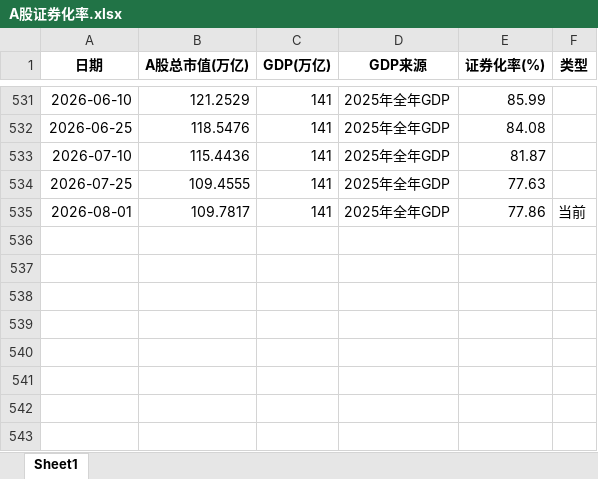
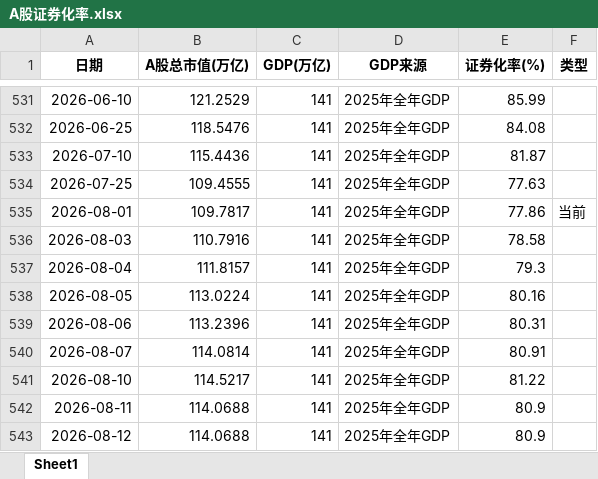
Before and after one commit to smalloneSAMA/a-stock-indicator, an Excel workbook: output/A股证券化率.xlsx, sheet Sheet1, drawn as a sheet; only a part is shown, gaps mark what is left out; values as stored, in another font and other column widths than the file's, no borders; the diff names each change by its address in the sheet, - before the commit and + after, or states it on an @@ line.

```diff
--- a/output/A股证券化率.xlsx (sheet Sheet1)
+++ b/output/A股证券化率.xlsx (sheet Sheet1)
+row 536: 2026-08-03 | 110.7916 | 141 | 2025年全年GDP | 78.58
+row 537: 2026-08-04 | 111.8157 | 141 | 2025年全年GDP | 79.3
+row 538: 2026-08-05 | 113.0224 | 141 | 2025年全年GDP | 80.16
+row 539: 2026-08-06 | 113.2396 | 141 | 2025年全年GDP | 80.31
+row 540: 2026-08-07 | 114.0814 | 141 | 2025年全年GDP | 80.91
+row 541: 2026-08-10 | 114.5217 | 141 | 2025年全年GDP | 81.22
+row 542: 2026-08-11 | 114.0688 | 141 | 2025年全年GDP | 80.9
+row 543: 2026-08-12 | 114.0688 | 141 | 2025年全年GDP | 80.9
```
Also changed, not shown: 5 other files.
